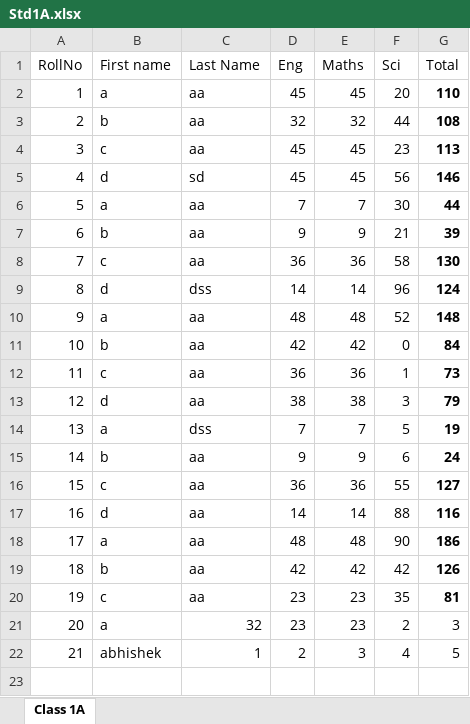
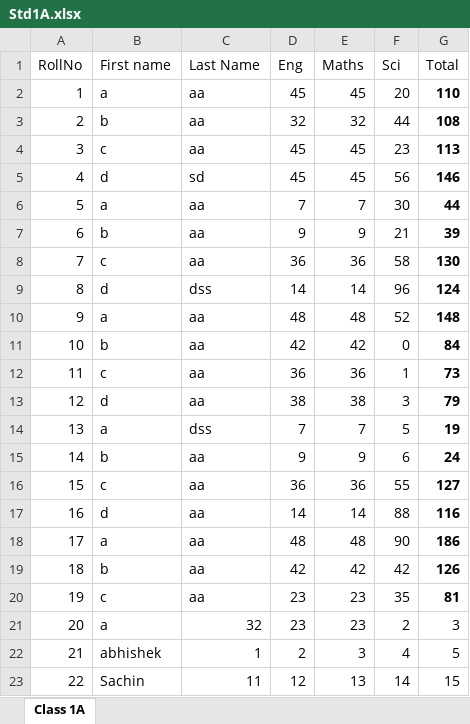
Before and after one commit to aruntomar/myshala, an Excel workbook: Std1A.xlsx, sheet Class 1A, drawn as a sheet; values as stored, in another font and other column widths than the file's, no borders; the diff names each change by its address in the sheet, - before the commit and + after, or states it on an @@ line.

Commit message:
std1 modified

```diff
--- a/Std1A.xlsx (sheet Class 1A)
+++ b/Std1A.xlsx (sheet Class 1A)
+row 23: 22 | Sachin | 11 | 12 | 13 | 14 | 15
```
